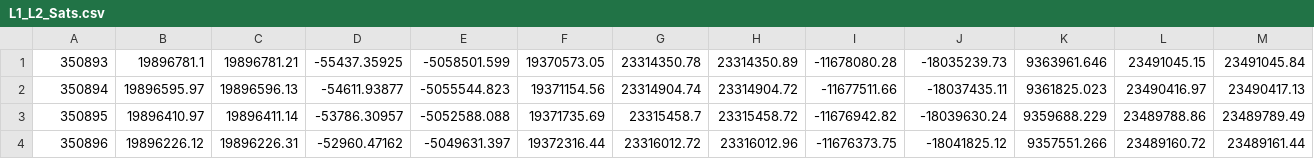
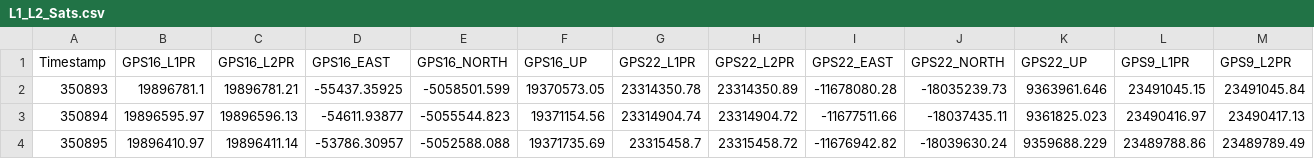
Before and after one commit to nilestate15/EENG766-Final_Project, a CSV file: L1_L2_Sats.csv, drawn as a sheet; only a part is shown; the shorter side is filled out with more unchanged rows; rows hold the shown columns only; the diff names each change by its address in the sheet, - before the commit and + after, or states it on an @@ line.

```diff
--- a/L1_L2_Sats.csv
+++ b/L1_L2_Sats.csv
+row 1: Timestamp | GPS16_L1PR | GPS16_L2PR | GPS16_EAST | GPS16_NORTH | GPS16_UP | GPS22_L1PR | GPS22_L2PR | GPS22_EAST | GPS22_NORTH | GPS22_UP | GPS9_L1PR | GPS9_L2PR
```
Also changed, not shown: 3 other files.
